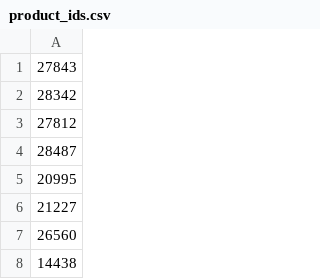
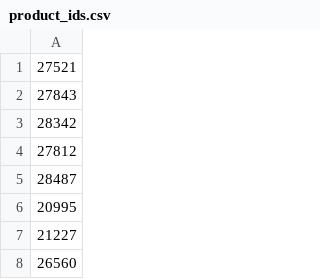
Before and after one commit to BigStar-2024/Verizon_productsInfo_scraping, a CSV file: product_ids.csv, drawn as a sheet; only a part is shown; the shorter side is filled out with more unchanged rows.

```diff
--- a/product_ids.csv
+++ b/product_ids.csv
@@ -1 +1,2 @@
+27521
 27843
```
Also changed, not shown: 2 other files.
